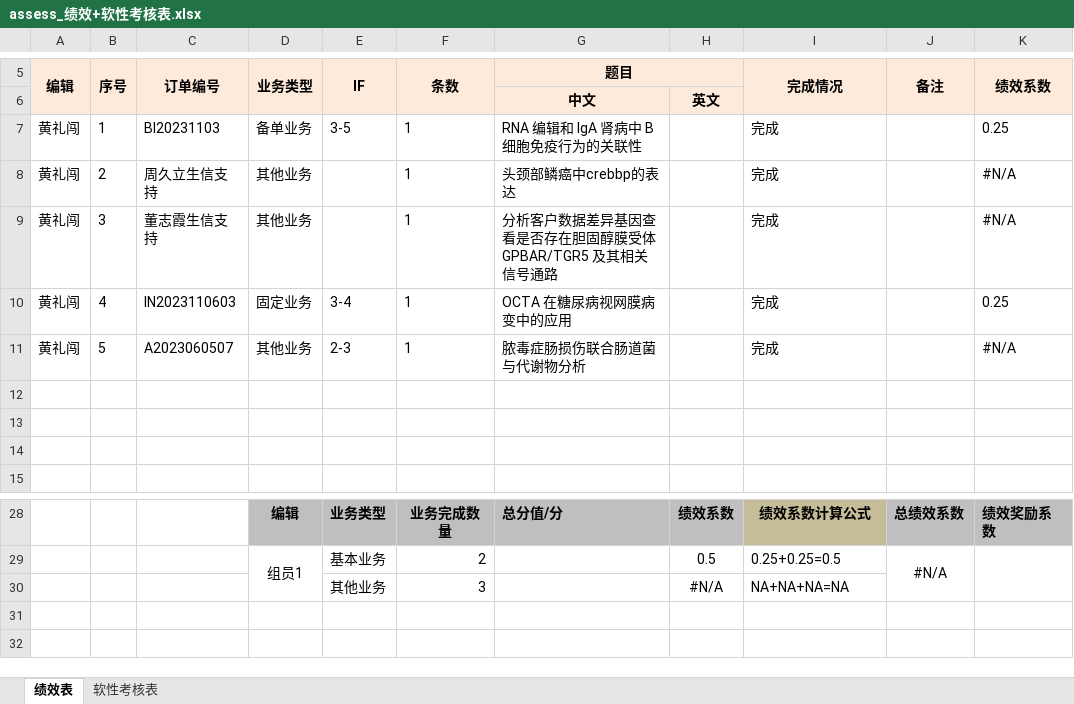
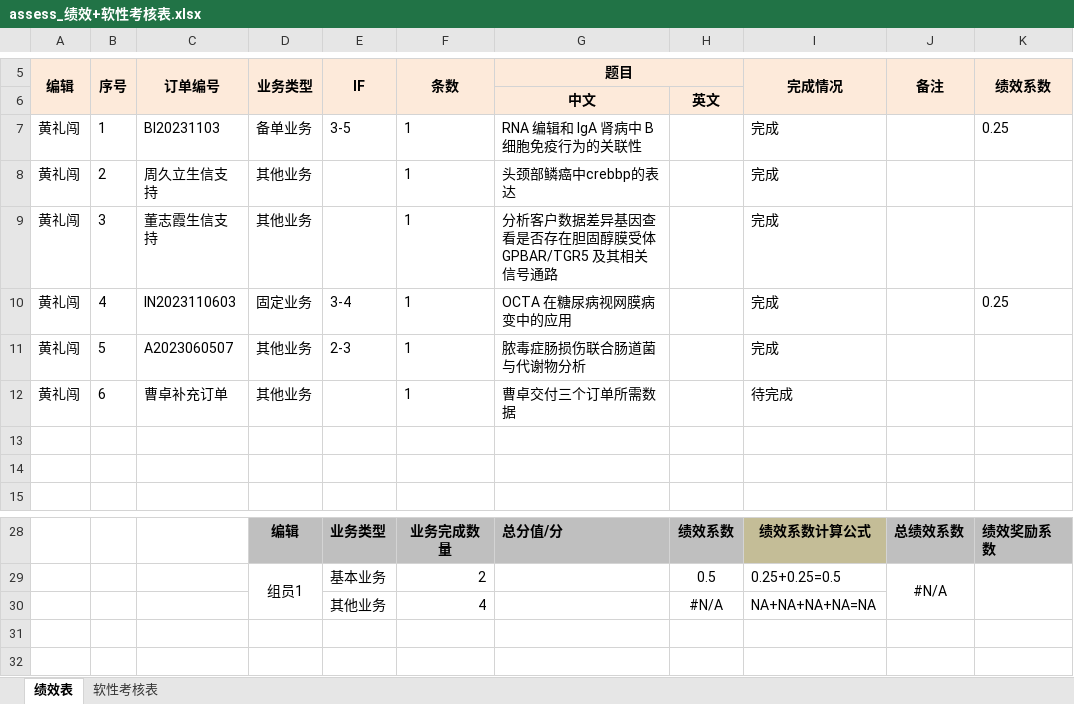
Before and after one commit to shaman-yellow/outline, an Excel workbook: lixiao/summary_2023-11/assess_绩效+软性考核表.xlsx, sheet 绩效表, drawn as a sheet; only a part is shown, gaps mark what is left out; values as stored, in another font and other column widths than the file's, no borders; the diff names each change by its address in the sheet, - before the commit and + after, or states it on an @@ line.

```diff
--- a/lixiao/summary_2023-11/assess_绩效+软性考核表.xlsx (sheet 绩效表)
+++ b/lixiao/summary_2023-11/assess_绩效+软性考核表.xlsx (sheet 绩效表)
-K8:K9 (绩效系数): #N/A
+K8:K9 (绩效系数): (empty)
-K11 (绩效系数): #N/A
+K11 (绩效系数): (empty)
-row 12: (empty)
+row 12: 黄礼闯 | 6 | 曹卓补充订单 | 其他业务 |  | 1 | 曹卓交付三个订单所需数据 |  | 待完成
-F30 (条数): 3
+F30 (条数): 4
-I30 (完成情况): NA+NA+NA=NA
+I30 (完成情况): NA+NA+NA+NA=NA
```
Also changed, not shown: lixiao/summary/生信组表格登记-黄礼闯.xlsx, lixiao/summary_2023-11/2023年行为准则考核表.xlsx, 10 other files.
